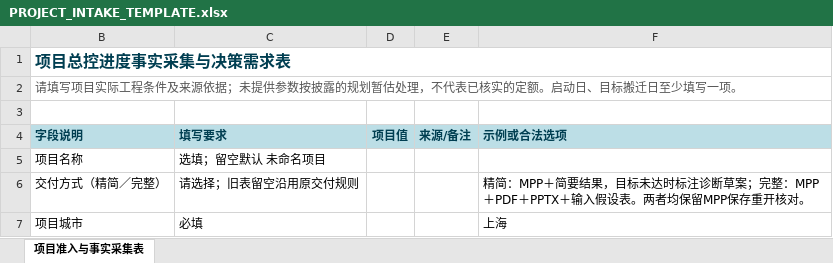
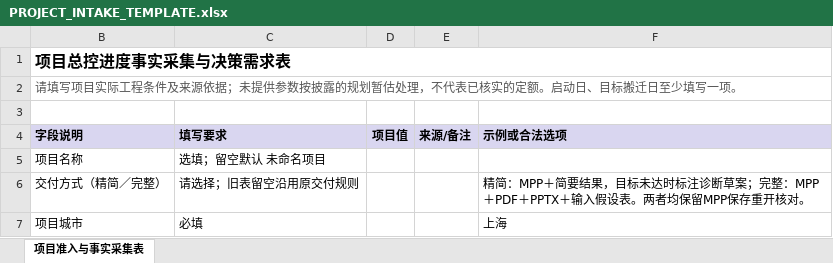
Before and after one commit to kentyu0922/fitout-scheduler, an Excel workbook: templates/PROJECT_INTAKE_TEMPLATE.xlsx, sheet 项目准入与事实采集表, drawn as a sheet; only a part is shown; values as stored, in another font and other column widths than the file's, no borders; the diff names each change by its address in the sheet, - before the commit and + after, or states it on an @@ line.

```diff
--- a/templates/PROJECT_INTAKE_TEMPLATE.xlsx (sheet 项目准入与事实采集表)
+++ b/templates/PROJECT_INTAKE_TEMPLATE.xlsx (sheet 项目准入与事实采集表)
-B1 text colour: #003E51
+B1 text colour: black
@@ B4:F4 text colour: #003E51 → black, fill: #BCDEE6 → #D9D6F0 @@
```
Also changed, not shown: 20 other files.
